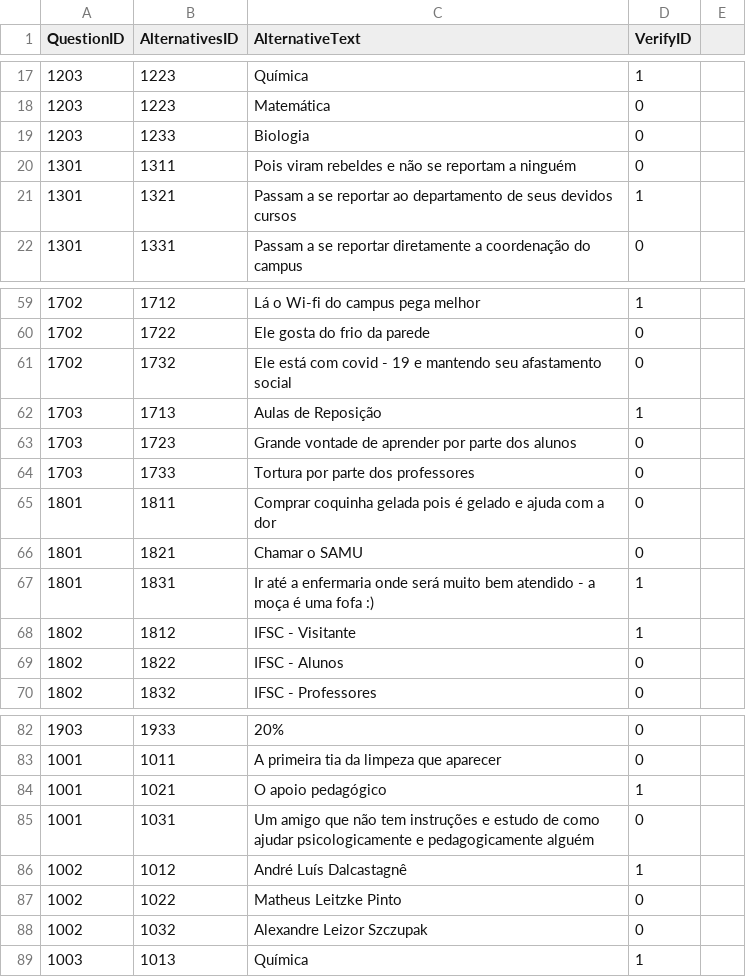
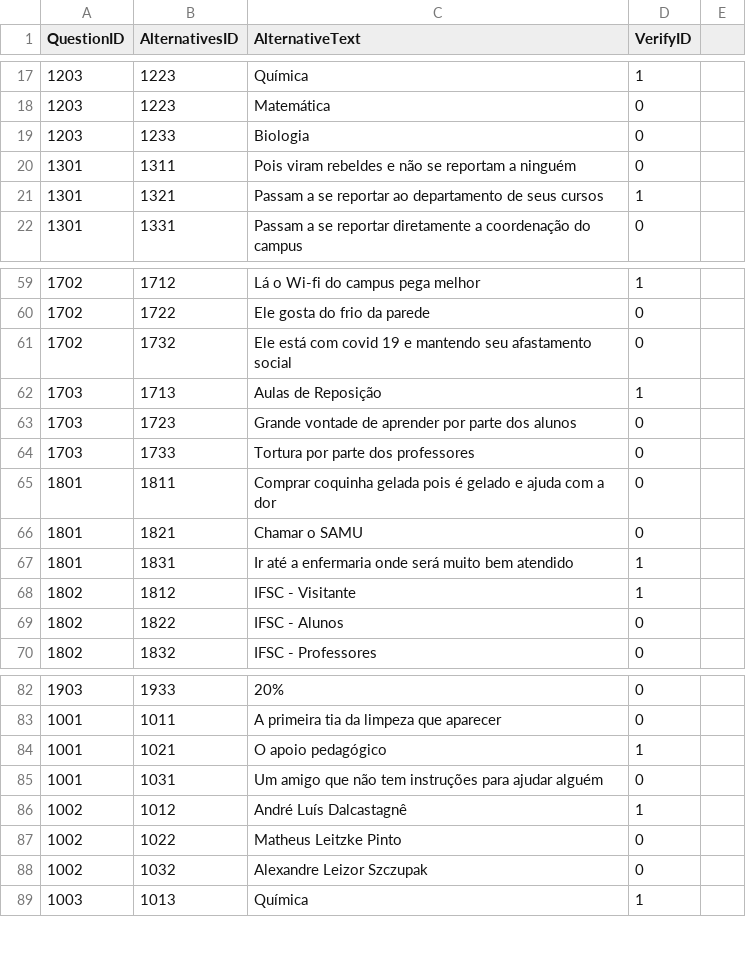
Before and after one commit to PFSLDO/ifsc_do_milhao, a CSV file: ifsc_do_milhao/csv_files/alternatives.csv, drawn as a sheet; only a part is shown, gaps mark what is left out.

```diff
--- a/ifsc_do_milhao/csv_files/alternatives.csv
+++ b/ifsc_do_milhao/csv_files/alternatives.csv
@@ -20,3 +20,3 @@ QuestionID,AlternativesID,AlternativeText,VerifyID
 1301,1311,Pois viram rebeldes e não se reportam a ninguém,0,
-1301,1321,Passam a se reportar ao departamento de seus devidos cursos,1,
+1301,1321,Passam a se reportar ao departamento de seus cursos,1,
 1301,1331,Passam a se reportar diretamente a coordenação do campus,0,
@@ -60,3 +60,3 @@ QuestionID,AlternativesID,AlternativeText,VerifyID
 1702,1722,Ele gosta do frio da parede,0,
-1702,1732,Ele está com covid - 19 e mantendo seu afastamento social,0,
+1702,1732,Ele está com covid 19 e mantendo seu afastamento social,0,
 1703,1713,Aulas de Reposição,1,
@@ -66,3 +66,3 @@ QuestionID,AlternativesID,AlternativeText,VerifyID
 1801,1821,Chamar o SAMU,0,
-1801,1831,Ir até a enfermaria onde será muito bem atendido - a moça é uma fofa :),1,
+1801,1831,Ir até a enfermaria onde será muito bem atendido,1,
 1802,1812,IFSC - Visitante,1,
@@ -84,3 +84,3 @@ QuestionID,AlternativesID,AlternativeText,VerifyID
 1001,1021,O apoio pedagógico,1,
-1001,1031,Um amigo que não tem instruções e estudo de como ajudar psicologicamente e pedagogicamente alguém,0,
+1001,1031,Um amigo que não tem instruções para ajudar alguém,0,
 1002,1012,André Luís Dalcastagnê,1,
```
Also changed, not shown: 6 other files.
